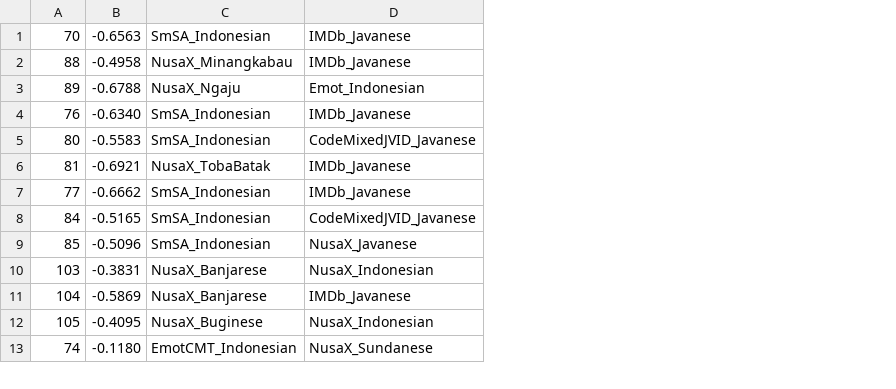
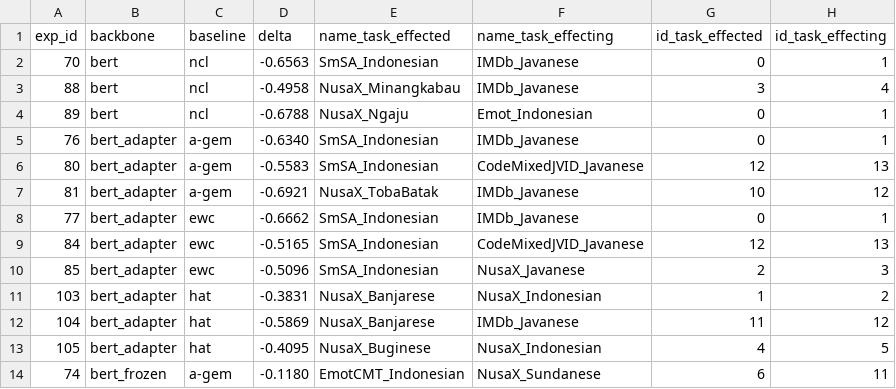
Before and after one commit to rahmahkn/PyContinual, a CSV file: src/res/til_classification/result_forgetting_cl.csv, drawn as a sheet; only a part is shown; addresses are those after the commit; the diff names each change by its address in the sheet, - before the commit and + after, or states it on an @@ line.

Commit message:
update result_forgetting_cl.csv

```diff
--- a/src/res/til_classification/result_forgetting_cl.csv
+++ b/src/res/til_classification/result_forgetting_cl.csv
+column B, rows 2-14: bert | bert | bert | bert_adapter | bert_adapter | bert_adapter | bert_adapter | bert_adapter | bert_adapter | bert_adapter | bert_adapter | bert_adapter | bert_frozen
+column C, rows 2-14: ncl | ncl | ncl | a-gem | a-gem | a-gem | ewc | ewc | ewc | hat | hat | hat | a-gem
+column G, rows 2-14: 0 | 3 | 0 | 0 | 12 | 10 | 0 | 12 | 2 | 1 | 11 | 4 | 6
+column H, rows 2-14: 1 | 4 | 1 | 1 | 13 | 12 | 1 | 13 | 3 | 2 | 12 | 5 | 11
+row 1: exp_id | backbone | baseline | delta | name_task_effected | name_task_effecting | id_task_effected | id_task_effecting
```
Also changed, not shown: 1 other file.
